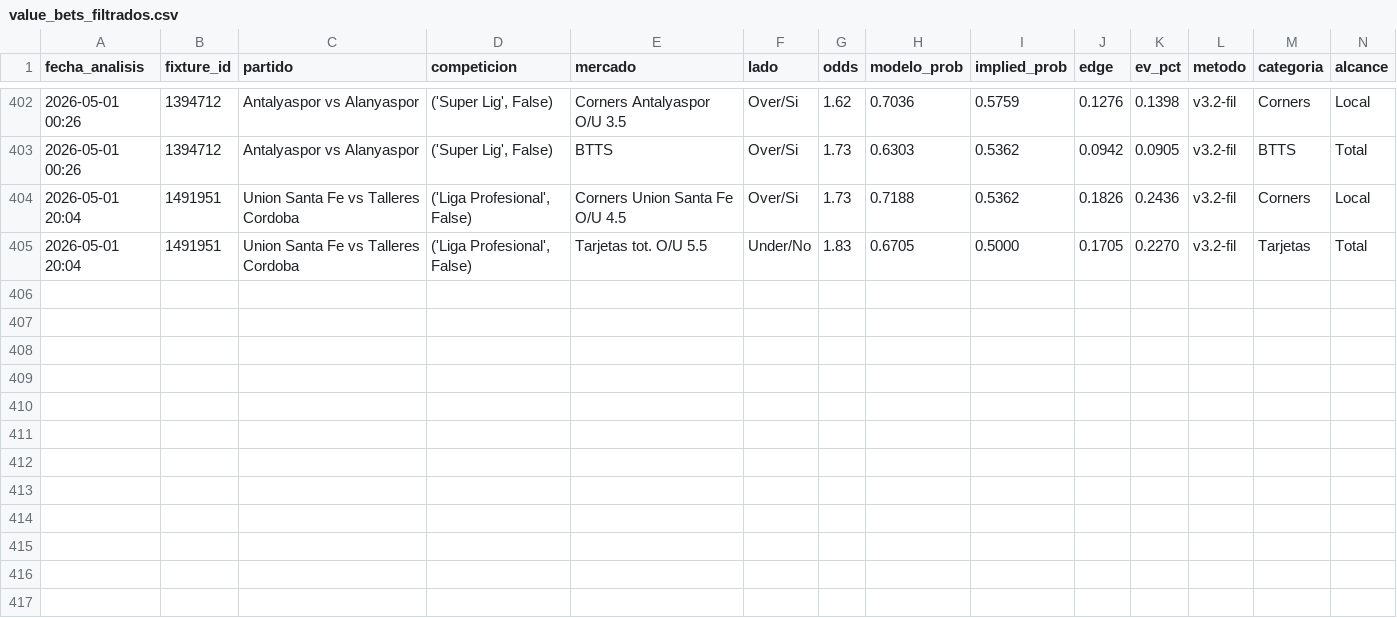
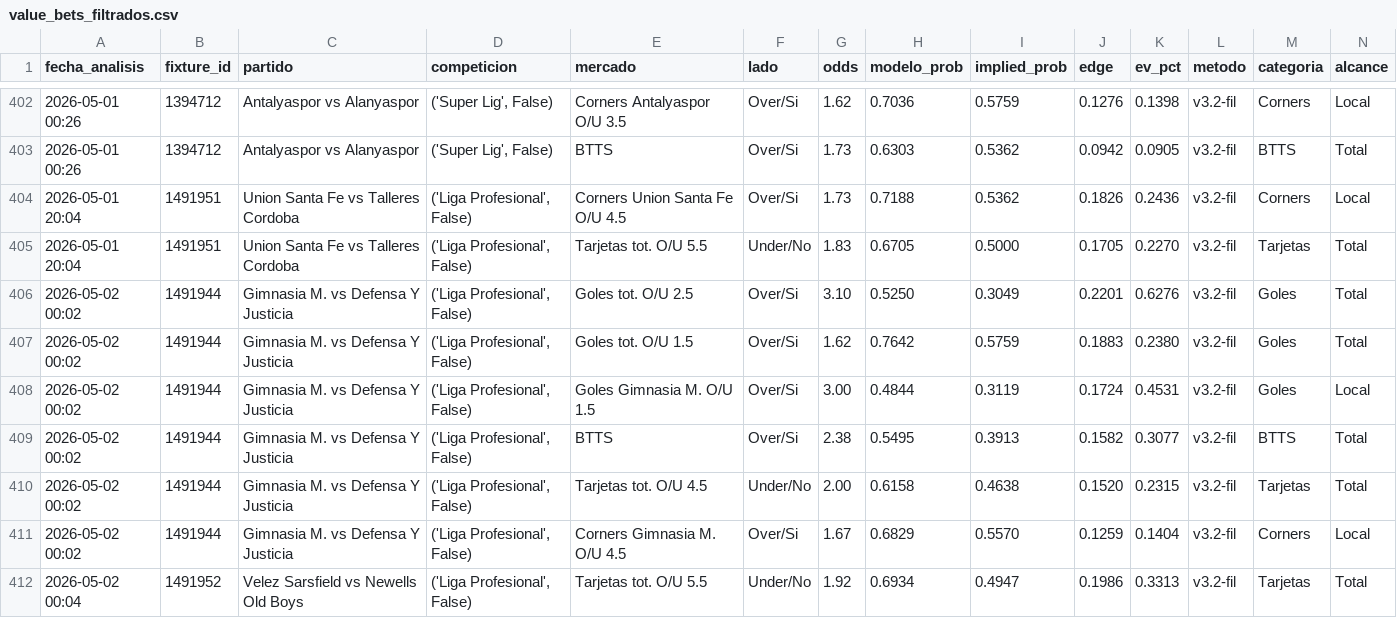
Before and after one commit to MatiasDas223/ApuestasDepo, a CSV file: data/apuestas/value_bets_filtrados.csv, drawn as a sheet; only a part is shown, gaps mark what is left out; rows hold the shown columns only; the diff names each change by its address in the sheet, - before the commit and + after, or states it on an @@ line.

```diff
--- a/data/apuestas/value_bets_filtrados.csv
+++ b/data/apuestas/value_bets_filtrados.csv
+row 406: 2026-05-02 00:02 | 1491944 | Gimnasia M. vs Defensa Y Justicia | ('Liga Profesional', False) | Goles tot. O/U 2.5 | Over/Si | 3.10 | 0.5250 | 0.3049 | 0.2201 | 0.6276 | v3.2-fil | Goles | Total
+row 407: 2026-05-02 00:02 | 1491944 | Gimnasia M. vs Defensa Y Justicia | ('Liga Profesional', False) | Goles tot. O/U 1.5 | Over/Si | 1.62 | 0.7642 | 0.5759 | 0.1883 | 0.2380 | v3.2-fil | Goles | Total
+row 408: 2026-05-02 00:02 | 1491944 | Gimnasia M. vs Defensa Y Justicia | ('Liga Profesional', False) | Goles Gimnasia M. O/U 1.5 | Over/Si | 3.00 | 0.4844 | 0.3119 | 0.1724 | 0.4531 | v3.2-fil | Goles | Local
+row 409: 2026-05-02 00:02 | 1491944 | Gimnasia M. vs Defensa Y Justicia | ('Liga Profesional', False) | BTTS | Over/Si | 2.38 | 0.5495 | 0.3913 | 0.1582 | 0.3077 | v3.2-fil | BTTS | Total
+row 410: 2026-05-02 00:02 | 1491944 | Gimnasia M. vs Defensa Y Justicia | ('Liga Profesional', False) | Tarjetas tot. O/U 4.5 | Under/No | 2.00 | 0.6158 | 0.4638 | 0.1520 | 0.2315 | v3.2-fil | Tarjetas | Total
+row 411: 2026-05-02 00:02 | 1491944 | Gimnasia M. vs Defensa Y Justicia | ('Liga Profesional', False) | Corners Gimnasia M. O/U 4.5 | Over/Si | 1.67 | 0.6829 | 0.5570 | 0.1259 | 0.1404 | v3.2-fil | Corners | Local
+row 412: 2026-05-02 00:04 | 1491952 | Velez Sarsfield vs Newells Old Boys | ('Liga Profesional', False) | Tarjetas tot. O/U 5.5 | Under/No | 1.92 | 0.6934 | 0.4947 | 0.1986 | 0.3313 | v3.2-fil | Tarjetas | Total
```
Also changed, not shown: data/apuestas/value_bets_v33ref.csv, data/apuestas/value_bets_v35dedup.csv, 21 other files.
